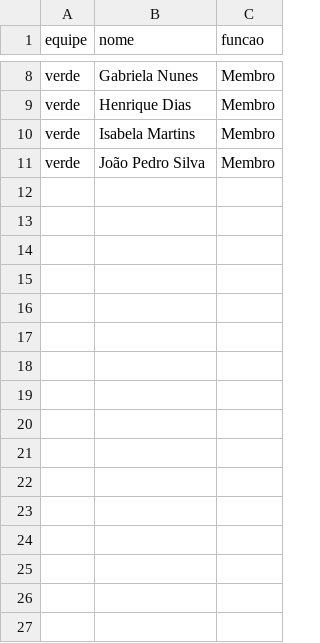
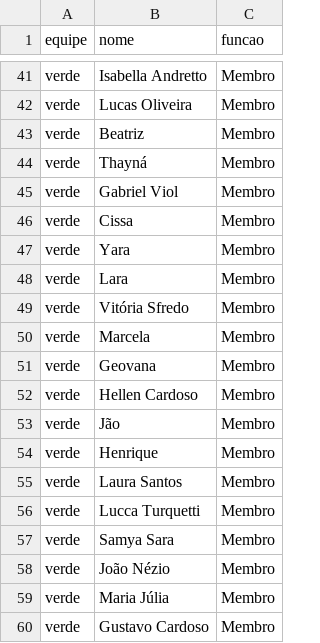
Before and after one commit to roncalli/EACPainel, a CSV file: dados/integrantes.csv, drawn as a sheet; only a part is shown, gaps mark what is left out; addresses are those after the commit; the diff covers the shown part only; the diff names each change by its address in the sheet, - before the commit and + after, or states it on an @@ line.

```diff
--- a/dados/integrantes.csv
+++ b/dados/integrantes.csv
-B41 (nome): Gabriela Nunes
+B41 (nome): Isabella Andretto
+row 42: verde | Lucas Oliveira | Membro
+row 43: verde | Beatriz | Membro
+row 44: verde | Thayná | Membro
+row 45: verde | Gabriel Viol | Membro
+row 46: verde | Cissa | Membro
+row 47: verde | Yara | Membro
+row 48: verde | Lara | Membro
+row 49: verde | Vitória Sfredo | Membro
+row 50: verde | Marcela | Membro
+row 51: verde | Geovana | Membro
+row 52: verde | Hellen Cardoso | Membro
+row 53: verde | Jão | Membro
-B54 (nome): Henrique Dias
+B54 (nome): Henrique
+row 55: verde | Laura Santos | Membro
+row 56: verde | Lucca Turquetti | Membro
+row 57: verde | Samya Sara | Membro
+row 58: verde | João Nézio | Membro
-B59 (nome): Isabela Martins
+B59 (nome): Maria Júlia
-B60 (nome): João Pedro Silva
+B60 (nome): Gustavo Cardoso
```
Also changed, not shown: 33 added rows and 6 edited cells elsewhere in this file.
